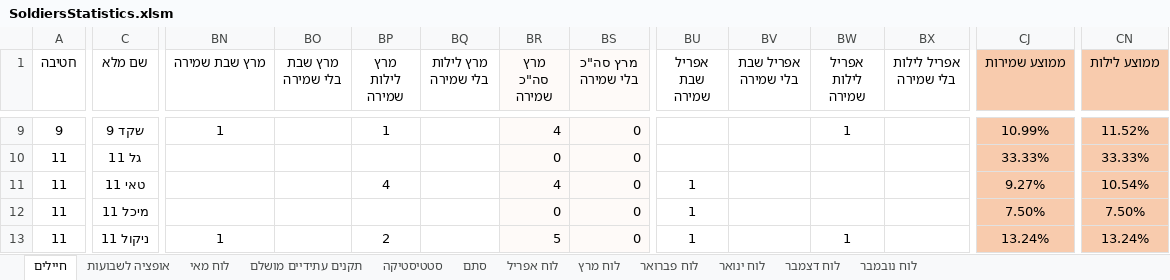
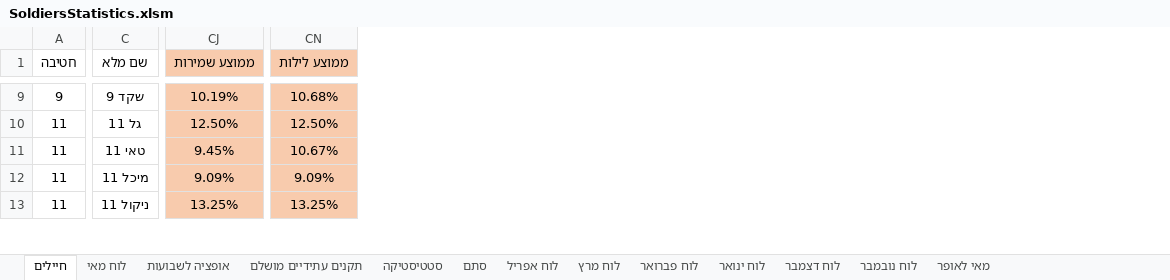
Before and after one commit to YuvalAlf/Duty-Table, an Excel workbook: SoldiersStatistics.xlsm, sheet חיילים, drawn as a sheet; only a part is shown, gaps mark what is left out; values as stored, in another font and other column widths than the file's, no borders; conditional formats not drawn; the diff covers the shown part only; the diff names each change by its address in the sheet, - before the commit and + after, or states it on an @@ line.

```diff
--- a/SoldiersStatistics.xlsm (sheet חיילים)
+++ b/SoldiersStatistics.xlsm (sheet חיילים)
+sheet tab: מאי לאופר
@@ sheet tab order changed: חיילים | לוח מאי | אופציה לשבועות | תקנים עתידיים מושלם | סטטיסטיקה | סתם | לוח אפריל | לוח מרץ | לוח פברואר | לוח ינואר | לוח דצמבר | לוח נובמבר | מאי לאופר @@
@@ column BN (מרץ שבת שמירה) hidden, rows 9-13: 1 |  |  |  | 1 @@
@@ column BO (מרץ שבת בלי שמירה) hidden, empty @@
@@ column BP (מרץ לילות שמירה) hidden, rows 9-13: 1 |  | 4 |  | 2 @@
@@ column BQ (מרץ לילות בלי שמירה) hidden, empty @@
@@ column BR (מרץ סה"כ שמירה) hidden, rows 9-13: 4 | 0 | 4 | 0 | 5 @@
@@ column BS (מרץ סה"כ בלי שמירה) hidden, rows 9-13: all 0 @@
@@ column BU (אפריל שבת שמירה) hidden, rows 11-13: all 1 @@
@@ column BV (אפריל שבת בלי שמירה) hidden, empty @@
@@ column BW (אפריל לילות שמירה) hidden, rows 9-13: 1 |  |  |  | 1 @@
@@ column BX (אפריל לילות בלי שמירה) hidden, empty @@
-CJ9 (ממוצע שמירות): 10.99%
+CJ9 (ממוצע שמירות): 10.19%
-CN9 (ממוצע לילות): 11.52%
+CN9 (ממוצע לילות): 10.68%
-CJ10 (ממוצע שמירות): 33.33%
+CJ10 (ממוצע שמירות): 12.50%
-CN10 (ממוצע לילות): 33.33%
+CN10 (ממוצע לילות): 12.50%
-CJ11 (ממוצע שמירות): 9.27%
+CJ11 (ממוצע שמירות): 9.45%
-CN11 (ממוצע לילות): 10.54%
+CN11 (ממוצע לילות): 10.67%
-CJ12 (ממוצע שמירות): 7.50%
+CJ12 (ממוצע שמירות): 9.09%
-CN12 (ממוצע לילות): 7.50%
+CN12 (ממוצע לילות): 9.09%
-CJ13 (ממוצע שמירות): 13.24%
+CJ13 (ממוצע שמירות): 13.25%
-CN13 (ממוצע לילות): 13.24%
+CN13 (ממוצע לילות): 13.25%
```
Also changed, not shown: 2 removed columns and 380 edited cells elsewhere in this sheet, sheet לוח מאי, sheet סטטיסטיקה, sheet אופציה לשבועות.
